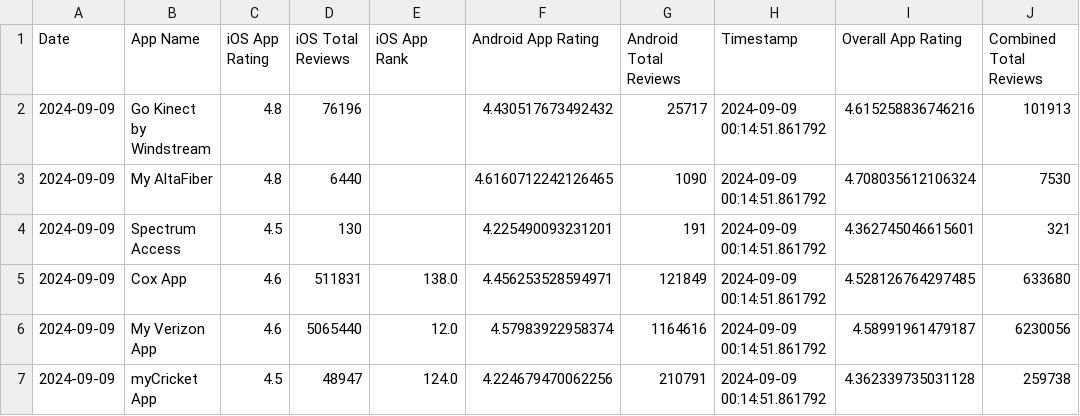
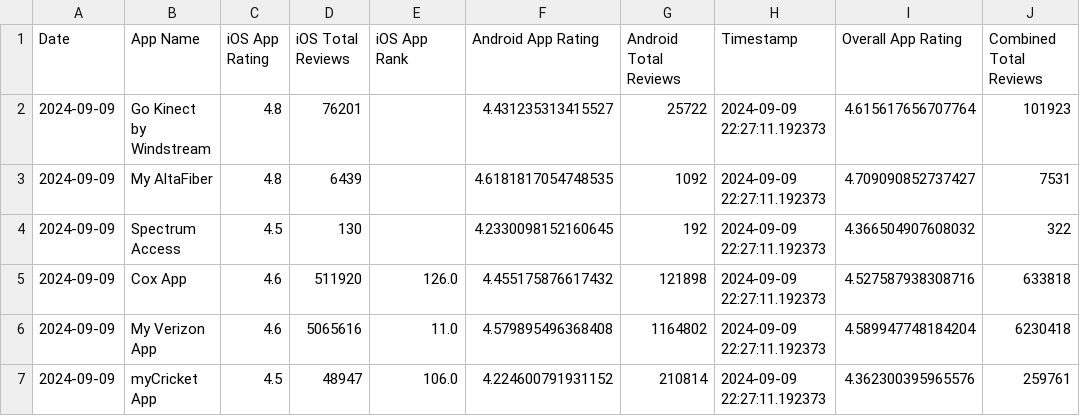
Before and after one commit to svp5506/App-Store-Stats-Scraper-V2, a CSV file: dataDetailed.csv, drawn as a sheet; only a part is shown; the diff covers the shown part only.

Commit message:
9/9/24 Data Update

```diff
--- a/dataDetailed.csv
+++ b/dataDetailed.csv
@@ -1,7 +1,7 @@
 Date,App Name,iOS App Rating,iOS Total Reviews,iOS App Rank,Android App Rating,Android Total Reviews,Timestamp,Overall App Rating,Combined Total Reviews
-2024-09-09,Go Kinect by Windstream,4.8,76196,,4.430517673492432,25717,2024-09-09 00:14:51.861792,4.615258836746216,101913
-2024-09-09,My AltaFiber,4.8,6440,,4.6160712242126465,1090,2024-09-09 00:14:51.861792,4.708035612106324,7530
-2024-09-09,Spectrum Access,4.5,130,,4.225490093231201,191,2024-09-09 00:14:51.861792,4.362745046615601,321
-2024-09-09,Cox App,4.6,511831,138.0,4.456253528594971,121849,2024-09-09 00:14:51.861792,4.528126764297485,633680
-2024-09-09,My Verizon App,4.6,5065440,12.0,4.57983922958374,1164616,2024-09-09 00:14:51.861792,4.58991961479187,6230056
-2024-09-09,myCricket App,4.5,48947,124.0,4.224679470062256,210791,2024-09-09 00:14:51.861792,4.362339735031128,259738
+2024-09-09,Go Kinect by Windstream,4.8,76201,,4.431235313415527,25722,2024-09-09 22:27:11.192373,4.615617656707764,101923
+2024-09-09,My AltaFiber,4.8,6439,,4.6181817054748535,1092,2024-09-09 22:27:11.192373,4.709090852737427,7531
+2024-09-09,Spectrum Access,4.5,130,,4.2330098152160645,192,2024-09-09 22:27:11.192373,4.366504907608032,322
+2024-09-09,Cox App,4.6,511920,126.0,4.455175876617432,121898,2024-09-09 22:27:11.192373,4.527587938308716,633818
+2024-09-09,My Verizon App,4.6,5065616,11.0,4.579895496368408,1164802,2024-09-09 22:27:11.192373,4.589947748184204,6230418
+2024-09-09,myCricket App,4.5,48947,106.0,4.224600791931152,210814,2024-09-09 22:27:11.192373,4.362300395965576,259761
```
Also changed, not shown: 137 edited cells elsewhere in this file.
